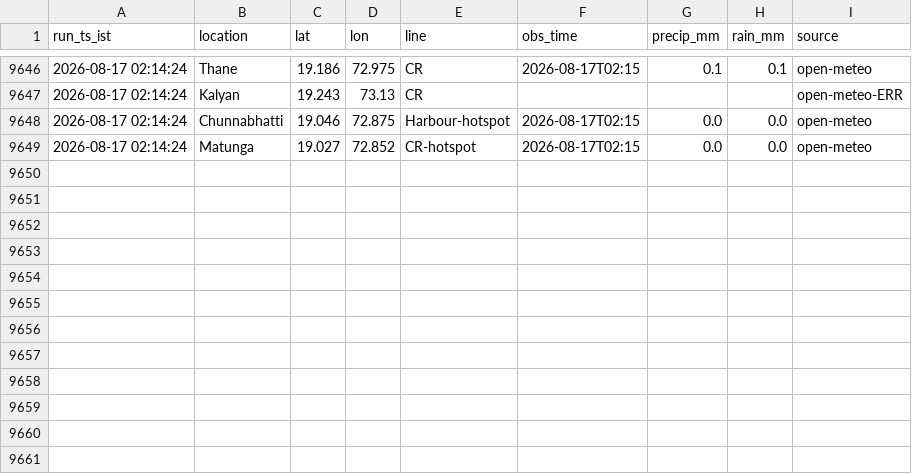
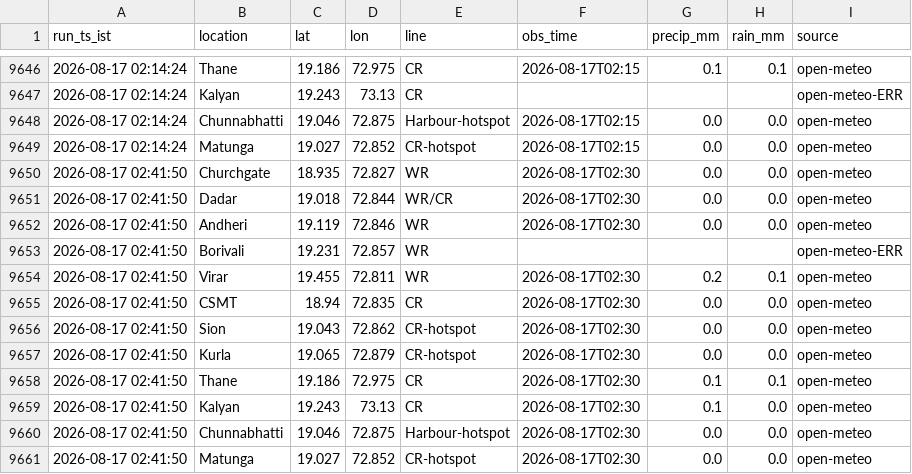
Before and after one commit to Tanjam73/Scraper, a CSV file: data/rainfall.csv, drawn as a sheet; only a part is shown, gaps mark what is left out; the diff names each change by its address in the sheet, - before the commit and + after, or states it on an @@ line.

```diff
--- a/data/rainfall.csv
+++ b/data/rainfall.csv
+row 9650: 2026-08-17 02:41:50 | Churchgate | 18.935 | 72.827 | WR | 2026-08-17T02:30 | 0.0 | 0.0 | open-meteo
+row 9651: 2026-08-17 02:41:50 | Dadar | 19.018 | 72.844 | WR/CR | 2026-08-17T02:30 | 0.0 | 0.0 | open-meteo
+row 9652: 2026-08-17 02:41:50 | Andheri | 19.119 | 72.846 | WR | 2026-08-17T02:30 | 0.0 | 0.0 | open-meteo
+row 9653: 2026-08-17 02:41:50 | Borivali | 19.231 | 72.857 | WR |  |  |  | open-meteo-ERR
+row 9654: 2026-08-17 02:41:50 | Virar | 19.455 | 72.811 | WR | 2026-08-17T02:30 | 0.2 | 0.1 | open-meteo
+row 9655: 2026-08-17 02:41:50 | CSMT | 18.94 | 72.835 | CR | 2026-08-17T02:30 | 0.0 | 0.0 | open-meteo
+row 9656: 2026-08-17 02:41:50 | Sion | 19.043 | 72.862 | CR-hotspot | 2026-08-17T02:30 | 0.0 | 0.0 | open-meteo
+row 9657: 2026-08-17 02:41:50 | Kurla | 19.065 | 72.879 | CR-hotspot | 2026-08-17T02:30 | 0.0 | 0.0 | open-meteo
+row 9658: 2026-08-17 02:41:50 | Thane | 19.186 | 72.975 | CR | 2026-08-17T02:30 | 0.1 | 0.1 | open-meteo
+row 9659: 2026-08-17 02:41:50 | Kalyan | 19.243 | 73.13 | CR | 2026-08-17T02:30 | 0.1 | 0.0 | open-meteo
+row 9660: 2026-08-17 02:41:50 | Chunnabhatti | 19.046 | 72.875 | Harbour-hotspot | 2026-08-17T02:30 | 0.0 | 0.0 | open-meteo
+row 9661: 2026-08-17 02:41:50 | Matunga | 19.027 | 72.852 | CR-hotspot | 2026-08-17T02:30 | 0.0 | 0.0 | open-meteo
```
